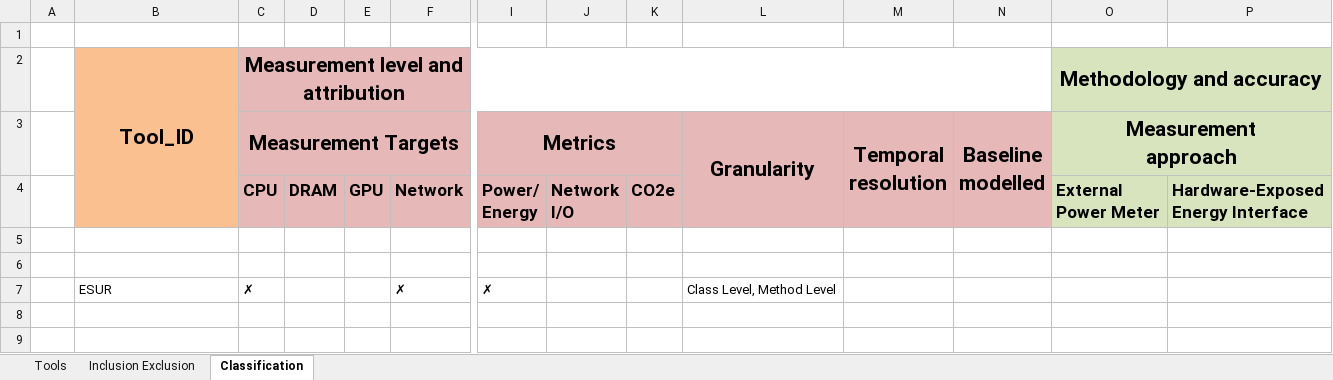
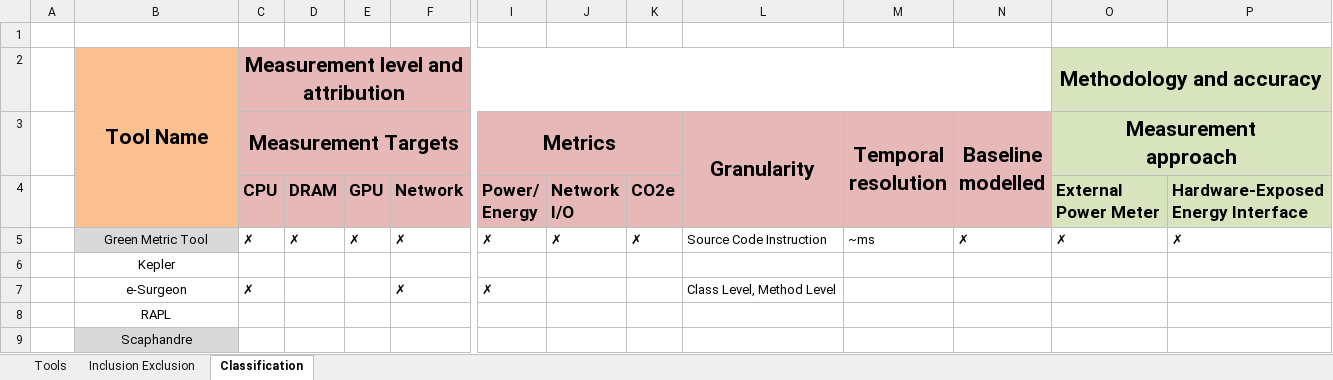
Before and after one commit to jkayembe/sok-software-power-monitoring-tools, an Excel workbook: literature-management.xlsx, sheet Classification, drawn as a sheet; only a part is shown, gaps mark what is left out; values as stored, in another font and other column widths than the file's, no borders; rows hold the shown columns only; the diff names each change by its address in the sheet, - before the commit and + after, or states it on an @@ line.

```diff
--- a/literature-management.xlsx (sheet Classification)
+++ b/literature-management.xlsx (sheet Classification)
-B2: Tool_ID
+B2: Tool Name
-row 5: (empty)
+row 5:  | Green Metric Tool | ✗ | ✗ | ✗ | ✗ | ✗ | ✗ | ✗ | Source Code Instruction | ~ms | ✗ | ✗ | ✗
-B5 fill: none
+B5 fill: #D9D9D9
-B6: (empty)
+B6: Kepler
-B7: ESUR
+B7: e-Surgeon
-B7 alignment: left
+B7 alignment: center
+row 8:  | RAPL
+row 9:  | Scaphandre
```
Also changed, not shown: sheet Tools, sheet Inclusion Exclusion.
